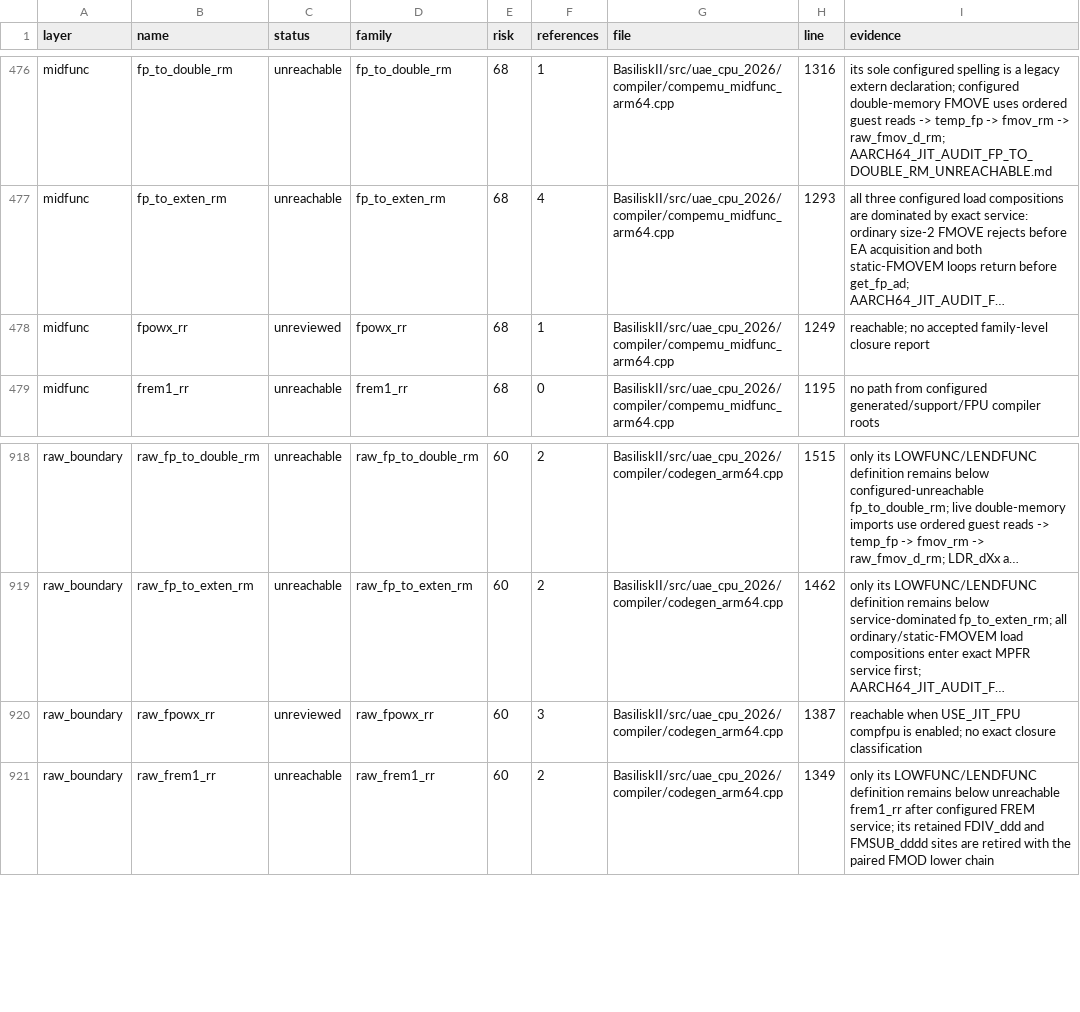
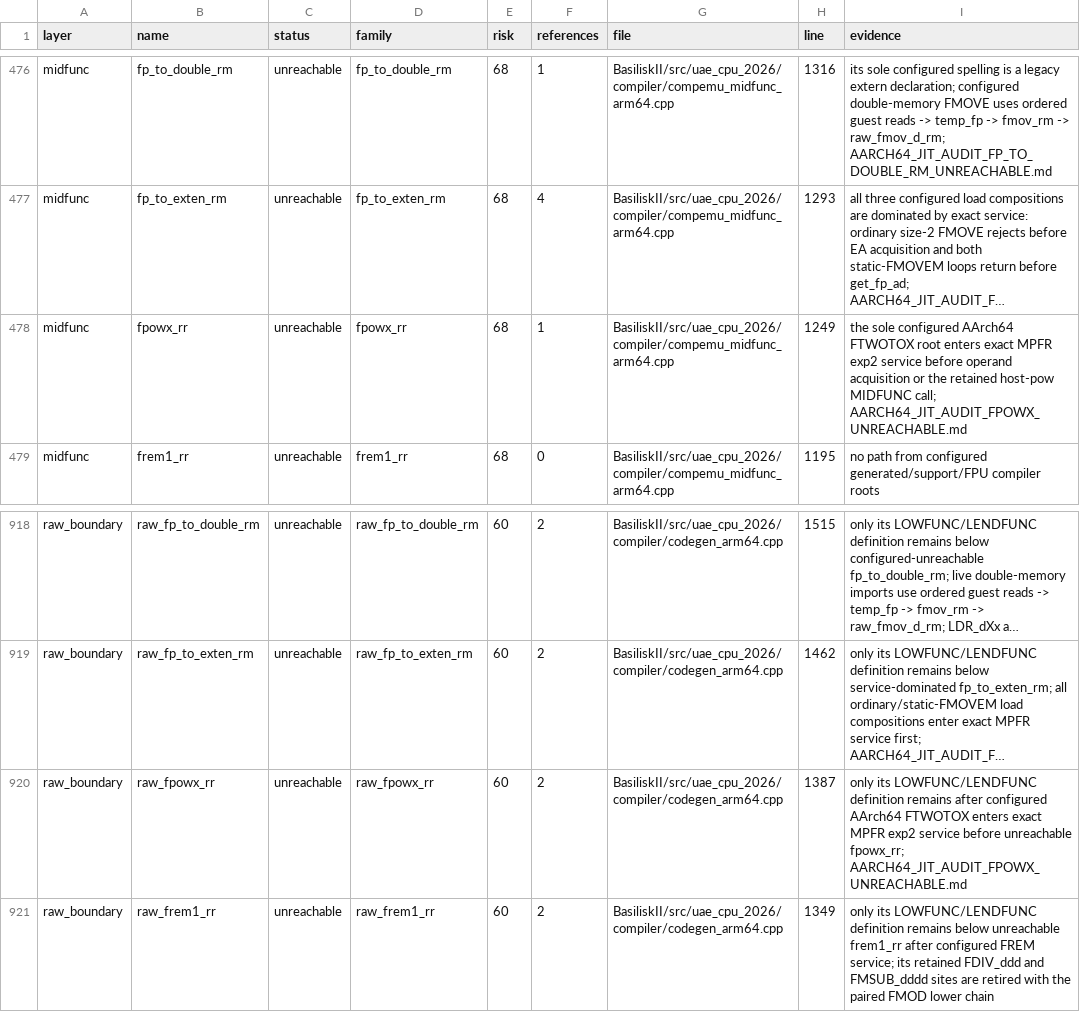
Before and after one commit to rcarmo/macemu, a CSV file: BasiliskII/docs/AARCH64_JIT_CLOSURE_INVENTORY.csv, drawn as a sheet; only a part is shown, gaps mark what is left out; long unchanged cells end in …; the diff names each change by its address in the sheet, - before the commit and + after, or states it on an @@ line.

Commit message:
jit: retire host-pow FTWOTOX chain

```diff
--- a/BasiliskII/docs/AARCH64_JIT_CLOSURE_INVENTORY.csv
+++ b/BasiliskII/docs/AARCH64_JIT_CLOSURE_INVENTORY.csv
-C478 (status): unreviewed
+C478 (status): unreachable
-I478 (evidence): reachable; no accepted family-level closure report
+I478 (evidence): the sole configured AArch64 FTWOTOX root enters exact MPFR exp2 service before operand acquisition or the retained host-pow MIDFUNC call; AARCH64_JIT_AUDIT_FPOWX_UNREACHABLE.md
-C920 (status): unreviewed
+C920 (status): unreachable
-F920 (references): 3
+F920 (references): 2
-I920 (evidence): reachable when USE_JIT_FPU compfpu is enabled; no exact closure classification
+I920 (evidence): only its LOWFUNC/LENDFUNC definition remains after configured AArch64 FTWOTOX enters exact MPFR exp2 service before unreachable fpowx_rr; AARCH64_JIT_AUDIT_FPOWX_UNREACHABLE.md
```
Also changed, not shown: 6 other files.
